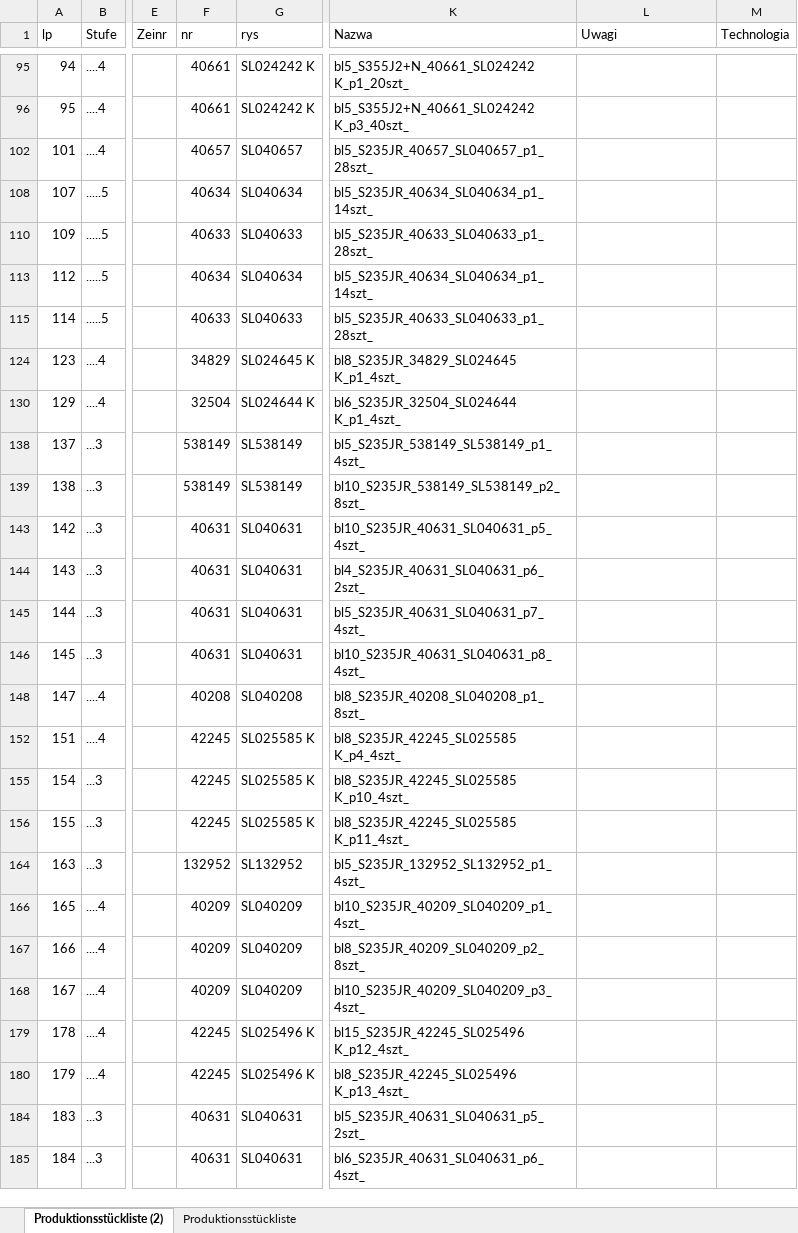
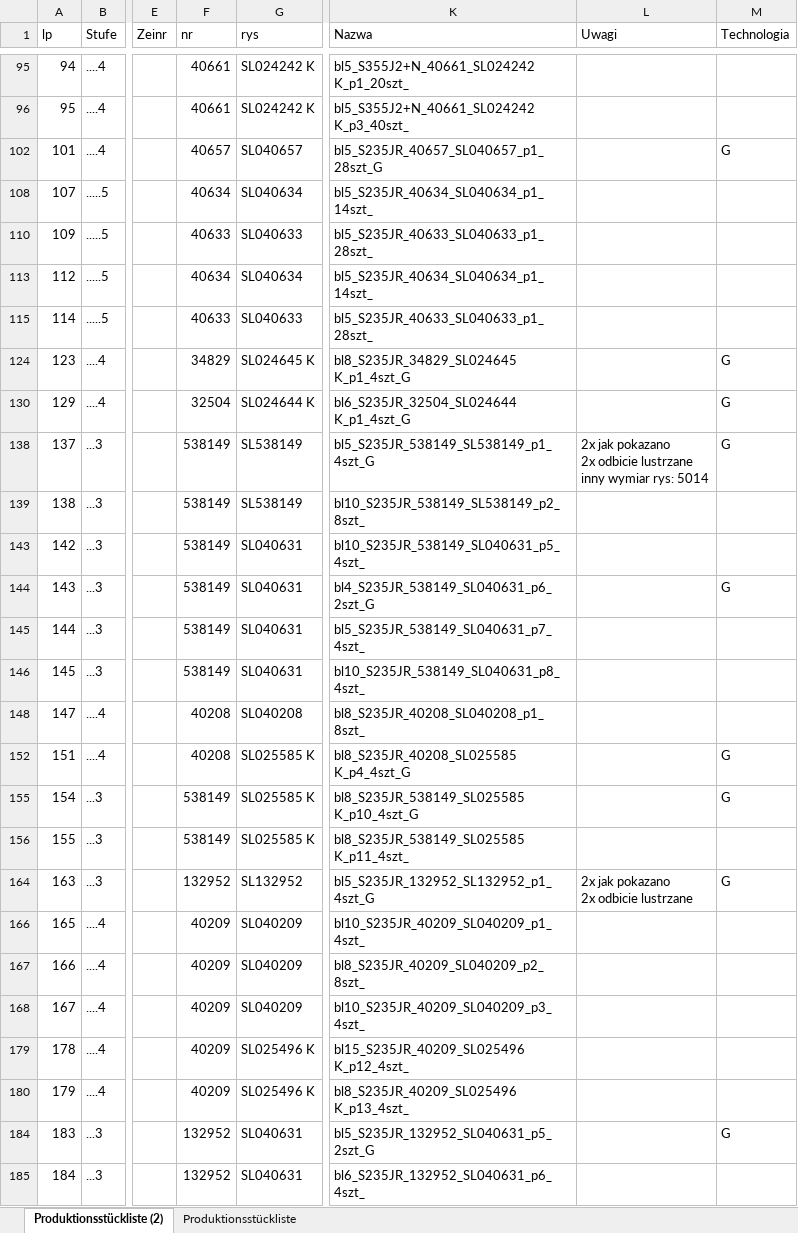
Before and after one commit to pkonieczny007/-2-001319H---Technologia---Przenosnik-800x11-8, an Excel workbook: (2)Produktionsstückliste_FB_PBB_C_800x11,8_SL117572K.xlsm, sheet Produktionsstückliste (2), drawn as a sheet; only a part is shown, gaps mark what is left out; values as stored, in another font and other column widths than the file's, no cell formats; ↵ is a line break in a cell; the diff covers the shown part only; the diff names each change by its address in the sheet, - before the commit and + after, or states it on an @@ line.

```diff
--- a/(2)Produktionsstückliste_FB_PBB_C_800x11,8_SL117572K.xlsm (sheet Produktionsstückliste (2))
+++ b/(2)Produktionsstückliste_FB_PBB_C_800x11,8_SL117572K.xlsm (sheet Produktionsstückliste (2))
-K102 (Nazwa): bl5_S235JR_40657_SL040657_p1_28szt_
+K102 (Nazwa): bl5_S235JR_40657_SL040657_p1_28szt_G
-M102 (Technologia): (empty)
+M102 (Technologia): G
-K124 (Nazwa): bl8_S235JR_34829_SL024645 K_p1_4szt_
+K124 (Nazwa): bl8_S235JR_34829_SL024645 K_p1_4szt_G
-M124 (Technologia): (empty)
+M124 (Technologia): G
-K130 (Nazwa): bl6_S235JR_32504_SL024644 K_p1_4szt_
+K130 (Nazwa): bl6_S235JR_32504_SL024644 K_p1_4szt_G
-M130 (Technologia): (empty)
+M130 (Technologia): G
-K138 (Nazwa): bl5_S235JR_538149_SL538149_p1_4szt_
+K138 (Nazwa): bl5_S235JR_538149_SL538149_p1_4szt_G
-L138 (Uwagi): (empty)
+L138 (Uwagi): 2x jak pokazano ↵ 2x odbicie lustrzane ↵ inny wymiar rys: 5014
-M138 (Technologia): (empty)
+M138 (Technologia): G
-F143:F146 (nr): 40631
+F143:F146 (nr): 538149
-K143 (Nazwa): bl10_S235JR_40631_SL040631_p5_4szt_
+K143 (Nazwa): bl10_S235JR_538149_SL040631_p5_4szt_
-K144 (Nazwa): bl4_S235JR_40631_SL040631_p6_2szt_
+K144 (Nazwa): bl4_S235JR_538149_SL040631_p6_2szt_G
-M144 (Technologia): (empty)
+M144 (Technologia): G
-K145 (Nazwa): bl5_S235JR_40631_SL040631_p7_4szt_
+K145 (Nazwa): bl5_S235JR_538149_SL040631_p7_4szt_
-K146 (Nazwa): bl10_S235JR_40631_SL040631_p8_4szt_
+K146 (Nazwa): bl10_S235JR_538149_SL040631_p8_4szt_
-F152 (nr): 42245
+F152 (nr): 40208
-K152 (Nazwa): bl8_S235JR_42245_SL025585 K_p4_4szt_
+K152 (Nazwa): bl8_S235JR_40208_SL025585 K_p4_4szt_G
-M152 (Technologia): (empty)
+M152 (Technologia): G
-F155:F156 (nr): 42245
+F155:F156 (nr): 538149
-K155 (Nazwa): bl8_S235JR_42245_SL025585 K_p10_4szt_
+K155 (Nazwa): bl8_S235JR_538149_SL025585 K_p10_4szt_G
-M155 (Technologia): (empty)
+M155 (Technologia): G
-K156 (Nazwa): bl8_S235JR_42245_SL025585 K_p11_4szt_
+K156 (Nazwa): bl8_S235JR_538149_SL025585 K_p11_4szt_
-K164 (Nazwa): bl5_S235JR_132952_SL132952_p1_4szt_
+K164 (Nazwa): bl5_S235JR_132952_SL132952_p1_4szt_G
-L164 (Uwagi): (empty)
+L164 (Uwagi): 2x jak pokazano ↵ 2x odbicie lustrzane
-M164 (Technologia): (empty)
+M164 (Technologia): G
-F179:F180 (nr): 42245
+F179:F180 (nr): 40209
-K179 (Nazwa): bl15_S235JR_42245_SL025496 K_p12_4szt_
+K179 (Nazwa): bl15_S235JR_40209_SL025496 K_p12_4szt_
-K180 (Nazwa): bl8_S235JR_42245_SL025496 K_p13_4szt_
+K180 (Nazwa): bl8_S235JR_40209_SL025496 K_p13_4szt_
-F184:F185 (nr): 40631
+F184:F185 (nr): 132952
-K184 (Nazwa): bl5_S235JR_40631_SL040631_p5_2szt_
+K184 (Nazwa): bl5_S235JR_132952_SL040631_p5_2szt_G
-M184 (Technologia): (empty)
+M184 (Technologia): G
-K185 (Nazwa): bl6_S235JR_40631_SL040631_p6_4szt_
+K185 (Nazwa): bl6_S235JR_132952_SL040631_p6_4szt_
```
Also changed, not shown: 1 hidden or unhidden row and 84 edited cells elsewhere in this sheet, cell formats.
